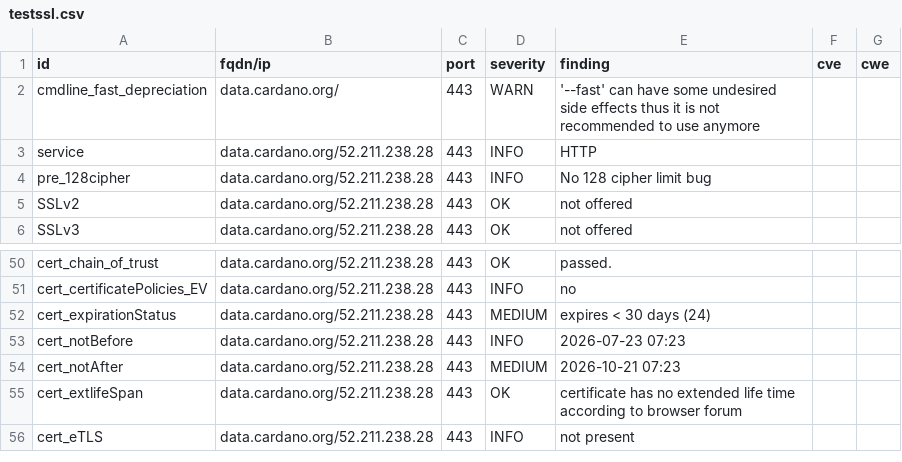
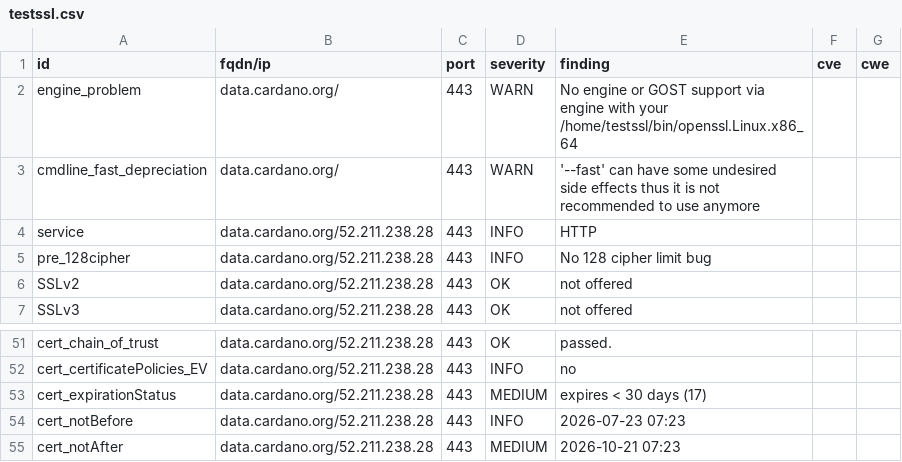
Before and after one commit to gufmar/dashlord, a CSV file: results/aHR0cHM6Ly9kYXRhLmNhcmRhbm8ub3Jn/testssl.csv, drawn as a sheet; only a part is shown, gaps mark what is left out; the shorter side is filled out with more unchanged rows.

```diff
--- a/results/aHR0cHM6Ly9kYXRhLmNhcmRhbm8ub3Jn/testssl.csv
+++ b/results/aHR0cHM6Ly9kYXRhLmNhcmRhbm8ub3Jn/testssl.csv
@@ -1,2 +1,3 @@
 "id","fqdn/ip","port","severity","finding","cve","cwe"
+"engine_problem","data.cardano.org/","443","WARN","No engine or GOST support via engine with your /home/testssl/bin/openssl.Linux.x86_64","",""
 "cmdline_fast_depreciation","data.cardano.org/","443","WARN","'--fast' can have some undesired side effects thus it is not recommended to use anymore","",""
@@ -51,3 +52,3 @@
 "cert_certificatePolicies_EV","data.cardano.org/52.211.238.28","443","INFO","no","",""
-"cert_expirationStatus","data.cardano.org/52.211.238.28","443","MEDIUM","expires < 30 days (24)","",""
+"cert_expirationStatus","data.cardano.org/52.211.238.28","443","MEDIUM","expires < 30 days (17)","",""
 "cert_notBefore","data.cardano.org/52.211.238.28","443","INFO","2026-07-23 07:23","",""
```
Also changed, not shown: 9 other files.
